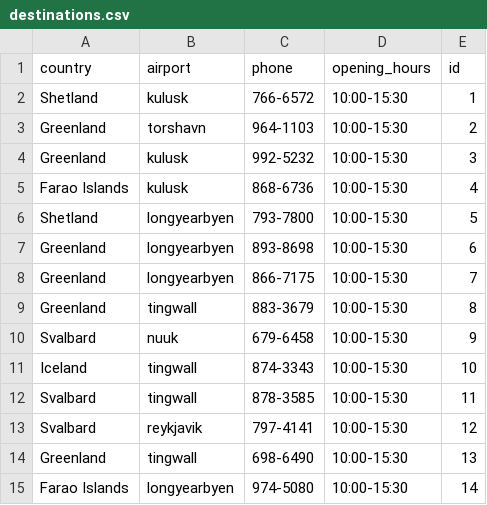
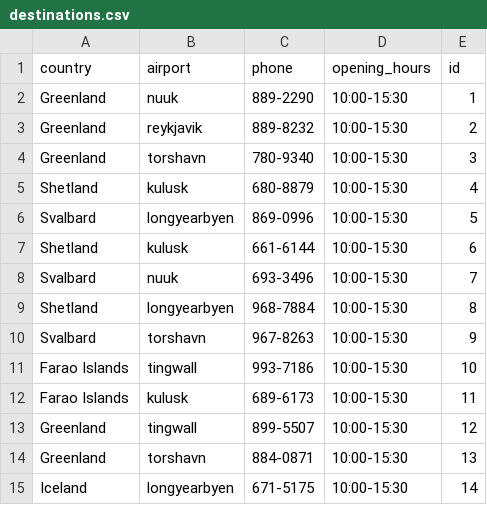
Before and after one commit to stebbilax/-VLN1-2020-H23, a CSV file: src/Data/data/destinations.csv, drawn as a sheet; only a part is shown; the diff covers the shown part only.

```diff
--- a/src/Data/data/destinations.csv
+++ b/src/Data/data/destinations.csv
@@ -1,15 +1,15 @@
 country,airport,phone,opening_hours,id
-Shetland,kulusk,766-6572,10:00-15:30,1
-Greenland,torshavn,964-1103,10:00-15:30,2
-Greenland,kulusk,992-5232,10:00-15:30,3
-Farao Islands,kulusk,868-6736,10:00-15:30,4
-Shetland,longyearbyen,793-7800,10:00-15:30,5
-Greenland,longyearbyen,893-8698,10:00-15:30,6
-Greenland,longyearbyen,866-7175,10:00-15:30,7
-Greenland,tingwall,883-3679,10:00-15:30,8
-Svalbard,nuuk,679-6458,10:00-15:30,9
-Iceland,tingwall,874-3343,10:00-15:30,10
-Svalbard,tingwall,878-3585,10:00-15:30,11
-Svalbard,reykjavik,797-4141,10:00-15:30,12
-Greenland,tingwall,698-6490,10:00-15:30,13
-Farao Islands,longyearbyen,974-5080,10:00-15:30,14
+Greenland,nuuk,889-2290,10:00-15:30,1
+Greenland,reykjavik,889-8232,10:00-15:30,2
+Greenland,torshavn,780-9340,10:00-15:30,3
+Shetland,kulusk,680-8879,10:00-15:30,4
+Svalbard,longyearbyen,869-0996,10:00-15:30,5
+Shetland,kulusk,661-6144,10:00-15:30,6
+Svalbard,nuuk,693-3496,10:00-15:30,7
+Shetland,longyearbyen,968-7884,10:00-15:30,8
+Svalbard,torshavn,967-8263,10:00-15:30,9
+Farao Islands,tingwall,993-7186,10:00-15:30,10
+Farao Islands,kulusk,689-6173,10:00-15:30,11
+Greenland,tingwall,899-5507,10:00-15:30,12
+Greenland,torshavn,884-0871,10:00-15:30,13
+Iceland,longyearbyen,671-5175,10:00-15:30,14
```
Also changed, not shown: 4 added rows, 4 removed rows and 5 edited cells elsewhere in this file, src/Data/data/contracts.csv, src/Data/data/customers.csv, 8 other files.
